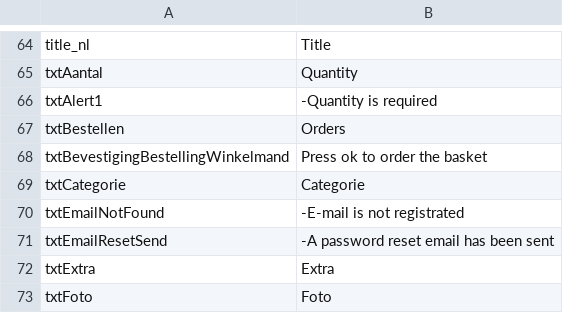
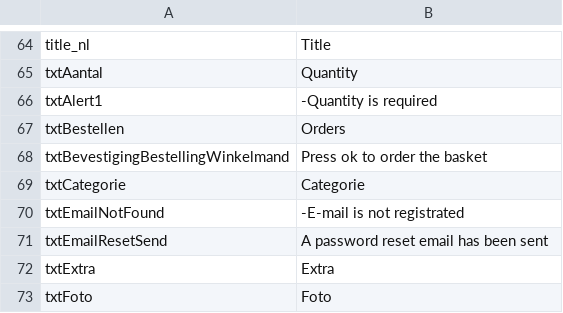
Before and after one commit to thomaswinsol/eindwerk, a CSV file: application/configs/lang/en.csv, drawn as a sheet; only a part is shown, gaps mark what is left out.

```diff
--- a/application/configs/lang/en.csv
+++ b/application/configs/lang/en.csv
@@ -70,3 +70,3 @@ txtCategorie;Categorie
 txtEmailNotFound;-E-mail is not registrated
-txtEmailResetSend;-A password reset email has been sent
+txtEmailResetSend;A password reset email has been sent
 txtExtra;Extra
```
Also changed, not shown: application/configs/lang/fr.csv, application/configs/lang/nl.csv.
